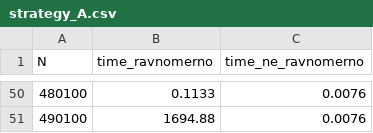
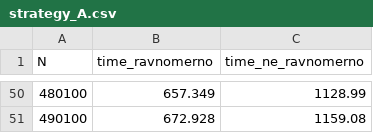
Before and after one commit to xenonnachille/cpp-23-shevyakova, a CSV file: lab_1/strategy_A.csv, drawn as a sheet; only a part is shown, gaps mark what is left out; the diff covers the shown part only.

```diff
--- a/lab_1/strategy_A.csv
+++ b/lab_1/strategy_A.csv
@@ -50,2 +50,2 @@ N,time_ravnomerno,time_ne_ravnomerno
-480100,0.1133,0.0076
-490100,1694.88,0.0076
+480100,657.349,1128.99
+490100,672.928,1159.08
```
Also changed, not shown: 96 edited cells elsewhere in this file, 5 other files.
